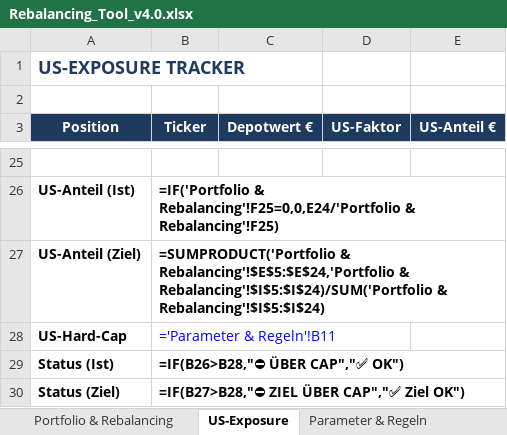
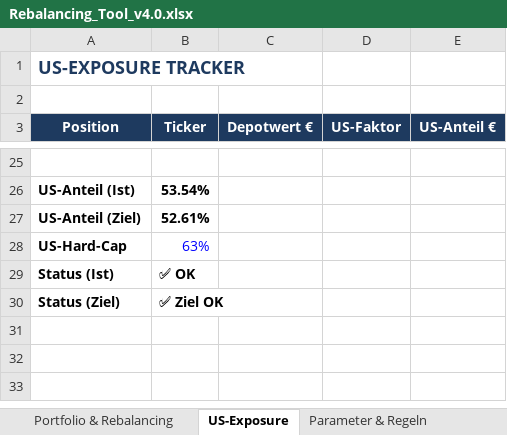
Before and after one commit to tobikowa90-hub/dynastie-depot, an Excel workbook: 03_Tools/Rebalancing_Tool_v4.0.xlsx, sheet US-Exposure, drawn as a sheet; only a part is shown, gaps mark what is left out; values as stored, in another font and other column widths than the file's, no borders; formulas without a stored value are shown as written; the diff covers the shown part only; the diff names each change by its address in the sheet, - before the commit and + after, or states it on an @@ line.

```diff
--- a/03_Tools/Rebalancing_Tool_v4.0.xlsx (sheet US-Exposure)
+++ b/03_Tools/Rebalancing_Tool_v4.0.xlsx (sheet US-Exposure)
-B26 (Ticker): =IF('Portfolio & Rebalancing'!F25=0,0,E24/'Portfolio & Rebalancing'!F25)
+B26 (Ticker): 53.54%
-B27 (Ticker): =SUMPRODUCT('Portfolio & Rebalancing'!$E$5:$E$24,'Portfolio & Rebalancing'!$I$5:$I$24)/SUM('Portfolio & Rebalancing'!$I$5:$I$24)
+B27 (Ticker): 52.61%
-B28 (Ticker): ='Parameter & Regeln'!B11
+B28 (Ticker): 63%
-B29 (Ticker): =IF(B26>B28,"⛔ ÜBER CAP","✅ OK")
+B29 (Ticker): ✅ OK
-B30 (Ticker): =IF(B27>B28,"⛔ ZIEL ÜBER CAP","✅ Ziel OK")
+B30 (Ticker): ✅ Ziel OK
```
Also changed, not shown: 21 added rows and 21 removed rows elsewhere in this sheet, sheet Portfolio & Rebalancing, sheet Parameter & Regeln.
